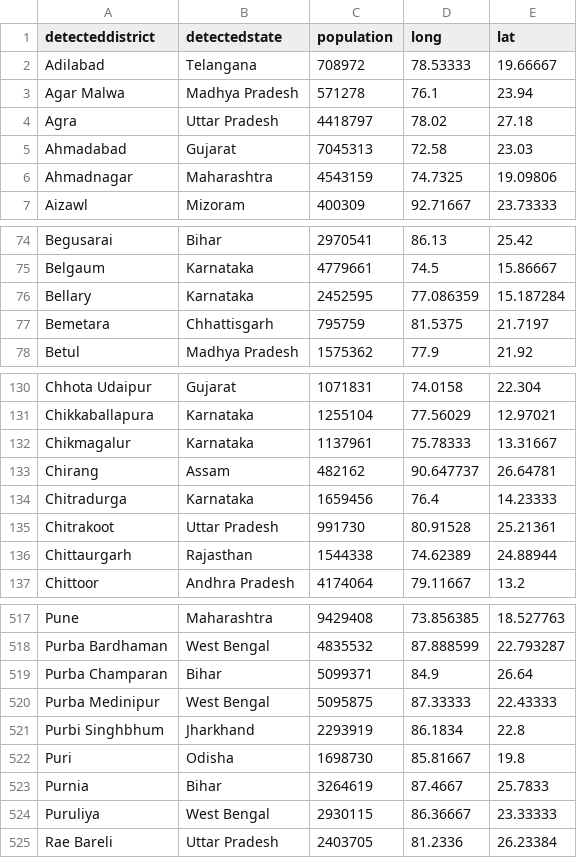
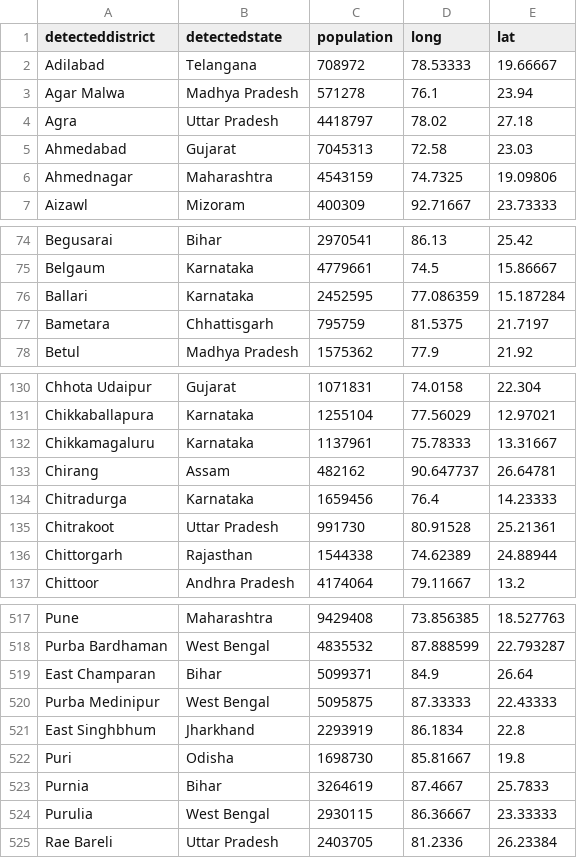
Before and after one commit to swarna-kpaul/indiacovidforecast, a CSV file: data/India_District_Wise_Population_Data_with_Lat_Long.csv, drawn as a sheet; only a part is shown, gaps mark what is left out; the diff covers the shown part only.

```diff
--- a/data/India_District_Wise_Population_Data_with_Lat_Long.csv
+++ b/data/India_District_Wise_Population_Data_with_Lat_Long.csv
@@ -4,4 +4,4 @@ Agar Malwa ,Madhya Pradesh,571278,76.1,23.94
 Agra,Uttar Pradesh,4418797,78.02,27.18
-Ahmadabad,Gujarat,7045313,72.58,23.03
-Ahmadnagar,Maharashtra,4543159,74.7325,19.09806
+Ahmedabad,Gujarat,7045313,72.58,23.03
+Ahmednagar,Maharashtra,4543159,74.7325,19.09806
 Aizawl,Mizoram,400309,92.71667,23.73333
@@ -75,4 +75,4 @@ Begusarai,Bihar,2970541,86.13,25.42
 Belgaum,Karnataka,4779661,74.5,15.86667
-Bellary,Karnataka,2452595,77.086359,15.187284
-Bemetara ,Chhattisgarh,795759,81.5375,21.7197
+Ballari,Karnataka,2452595,77.086359,15.187284
+Bametara ,Chhattisgarh,795759,81.5375,21.7197
 Betul,Madhya Pradesh,1575362,77.9,21.92
@@ -131,3 +131,3 @@ Chhota Udaipur ,Gujarat,1071831,74.0158,22.304
 Chikkaballapura,Karnataka,1255104,77.56029,12.97021
-Chikmagalur,Karnataka,1137961,75.78333,13.31667
+Chikkamagaluru,Karnataka,1137961,75.78333,13.31667
 Chirang,Assam,482162,90.647737,26.64781
@@ -135,3 +135,3 @@ Chitradurga,Karnataka,1659456,76.4,14.23333
 Chitrakoot,Uttar Pradesh,991730,80.91528,25.21361
-Chittaurgarh,Rajasthan,1544338,74.62389,24.88944
+Chittorgarh,Rajasthan,1544338,74.62389,24.88944
 Chittoor,Andhra Pradesh,4174064,79.11667,13.2
@@ -518,8 +518,8 @@ Pune,Maharashtra,9429408,73.856385,18.527763
 Purba Bardhaman ,West Bengal,4835532,87.888599,22.793287
-Purba Champaran,Bihar,5099371,84.9,26.64
+East Champaran,Bihar,5099371,84.9,26.64
 Purba Medinipur,West Bengal,5095875,87.33333,22.43333
-Purbi Singhbhum,Jharkhand,2293919,86.1834,22.8
+East Singhbhum,Jharkhand,2293919,86.1834,22.8
 Puri,Odisha,1698730,85.81667,19.8
 Purnia,Bihar,3264619,87.4667,25.7833
-Puruliya,West Bengal,2930115,86.36667,23.33333
+Purulia,West Bengal,2930115,86.36667,23.33333
 Rae Bareli,Uttar Pradesh,2403705,81.2336,26.23384
```
Also changed, not shown: 43 edited cells elsewhere in this file.
